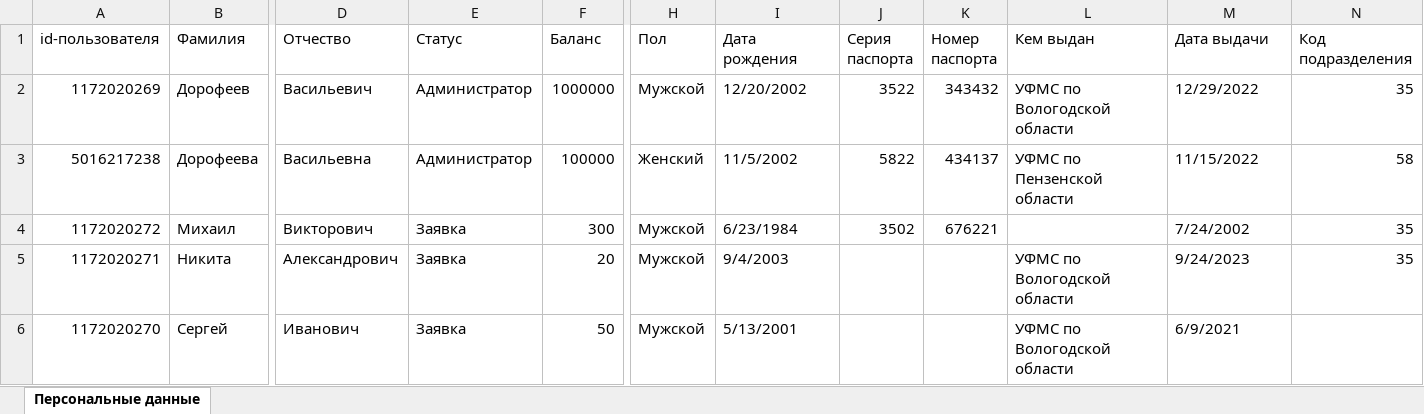
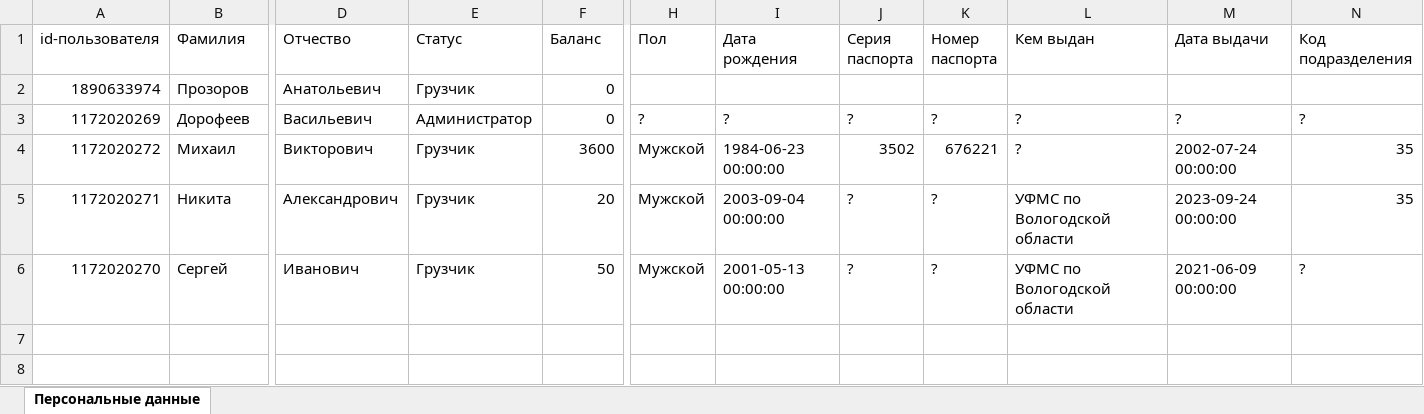
Before and after one commit to StrontiumOxide/TransferBot, an Excel workbook: db/dowload_info_personal.xlsx, sheet Персональные данные, drawn as a sheet; only a part is shown, gaps mark what is left out; values as stored, in another font and other column widths than the file's, no cell formats; removed rows and columns are numbered as before the commit, all else as after; rows hold the shown columns only; the diff names each change by its address in the sheet, - before the commit and + after, or states it on an @@ line.

```diff
--- a/db/dowload_info_personal.xlsx (sheet Персональные данные)
+++ b/db/dowload_info_personal.xlsx (sheet Персональные данные)
+row 2: 1890633974 | Прозоров | Анатольевич | Грузчик | 0
-F3 (Баланс): 1000000
+F3 (Баланс): 0
-H3 (Пол): Мужской
+H3 (Пол): ?
-I3 (Дата рождения): 12/20/2002
+I3 (Дата рождения): ?
-J3 (Серия паспорта): 3522
+J3 (Серия паспорта): ?
-K3 (Номер паспорта): 343432
+K3 (Номер паспорта): ?
-L3 (Кем выдан): УФМС по Вологодской области
+L3 (Кем выдан): ?
-M3 (Дата выдачи): 12/29/2022
+M3 (Дата выдачи): ?
-N3 (Код подразделения): 35
+N3 (Код подразделения): ?
-row 3: 5016217238 | Дорофеева | Васильевна | Администратор | 100000 | Женский | 11/5/2002 | 5822 | 434137 | УФМС по Пензенской области | 11/15/2022 | 58
-E4:E6 (Статус): Заявка
+E4:E6 (Статус): Грузчик
-F4 (Баланс): 300
+F4 (Баланс): 3600
-I4 (Дата рождения): 6/23/1984
+I4 (Дата рождения): 1984-06-23 00:00:00
-L4 (Кем выдан): (empty)
+L4 (Кем выдан): ?
-M4 (Дата выдачи): 7/24/2002
+M4 (Дата выдачи): 2002-07-24 00:00:00
-I5 (Дата рождения): 9/4/2003
+I5 (Дата рождения): 2003-09-04 00:00:00
-J5:J6 (Серия паспорта): (empty)
+J5:J6 (Серия паспорта): ?
-K5:K6 (Номер паспорта): (empty)
+K5:K6 (Номер паспорта): ?
-M5 (Дата выдачи): 9/24/2023
+M5 (Дата выдачи): 2023-09-24 00:00:00
-I6 (Дата рождения): 5/13/2001
+I6 (Дата рождения): 2001-05-13 00:00:00
-M6 (Дата выдачи): 6/9/2021
+M6 (Дата выдачи): 2021-06-09 00:00:00
-N6 (Код подразделения): (empty)
+N6 (Код подразделения): ?
```
Also changed, not shown: cell formats, db/order_fields.xlsx, db/persons_data.xlsx, 11 other files.
